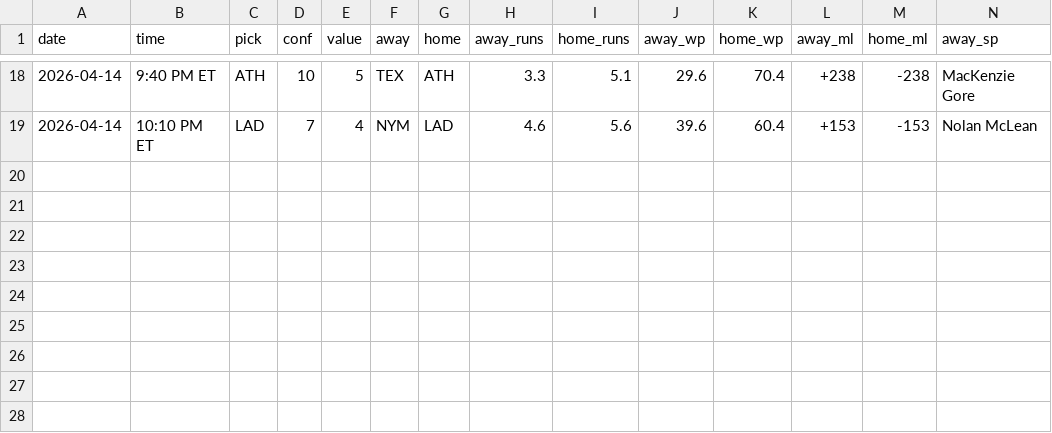
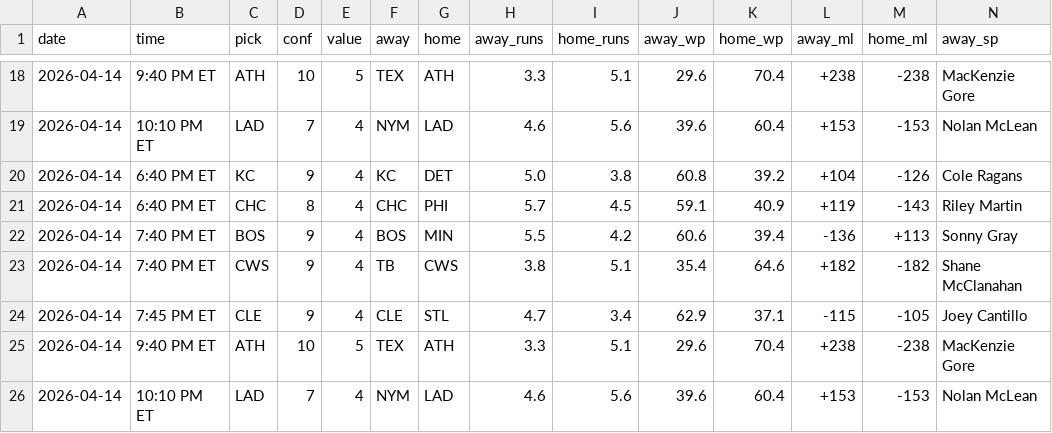
Before and after one commit to jack-more/MORELLOSIMS, a CSV file: mlbsim/picks_log.csv, drawn as a sheet; only a part is shown, gaps mark what is left out; rows hold the shown columns only; the diff names each change by its address in the sheet, - before the commit and + after, or states it on an @@ line.

```diff
--- a/mlbsim/picks_log.csv
+++ b/mlbsim/picks_log.csv
+row 20: 2026-04-14 | 6:40 PM ET | KC | 9 | 4 | KC | DET | 5.0 | 3.8 | 60.8 | 39.2 | +104 | -126 | Cole Ragans
+row 21: 2026-04-14 | 6:40 PM ET | CHC | 8 | 4 | CHC | PHI | 5.7 | 4.5 | 59.1 | 40.9 | +119 | -143 | Riley Martin
+row 22: 2026-04-14 | 7:40 PM ET | BOS | 9 | 4 | BOS | MIN | 5.5 | 4.2 | 60.6 | 39.4 | -136 | +113 | Sonny Gray
+row 23: 2026-04-14 | 7:40 PM ET | CWS | 9 | 4 | TB | CWS | 3.8 | 5.1 | 35.4 | 64.6 | +182 | -182 | Shane McClanahan
+row 24: 2026-04-14 | 7:45 PM ET | CLE | 9 | 4 | CLE | STL | 4.7 | 3.4 | 62.9 | 37.1 | -115 | -105 | Joey Cantillo
+row 25: 2026-04-14 | 9:40 PM ET | ATH | 10 | 5 | TEX | ATH | 3.3 | 5.1 | 29.6 | 70.4 | +238 | -238 | MacKenzie Gore
+row 26: 2026-04-14 | 10:10 PM ET | LAD | 7 | 4 | NYM | LAD | 4.6 | 5.6 | 39.6 | 60.4 | +153 | -153 | Nolan McLean
```
Also changed, not shown: 1 other file.
